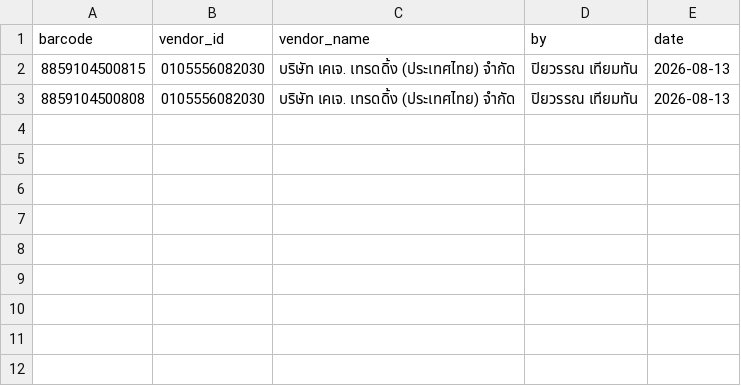
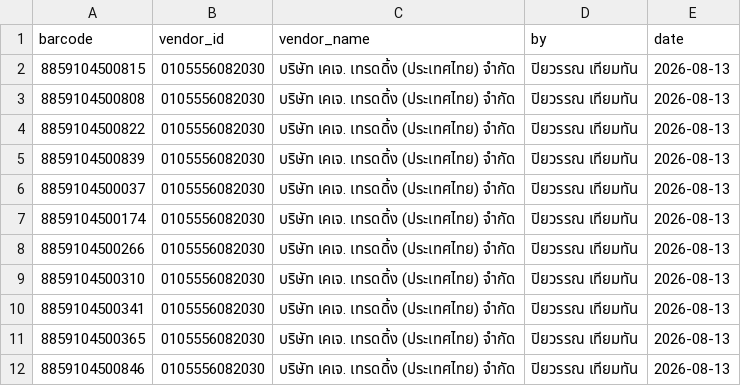
Before and after one commit to piyawanthiemtan-star/smartpet-dashboard, a CSV file: vendor_map_manual.csv, drawn as a sheet.

Commit message:
ผูกซัพ 9 ตัว -> บริษัท เคเจ. เทรดดิ้ง  (ประเทศไทย) จำกัด โดย ปิยวรรณ เทียมทัน

```diff
--- a/vendor_map_manual.csv
+++ b/vendor_map_manual.csv
@@ -3 +3,10 @@ barcode,vendor_id,vendor_name,by,date
 8859104500808,0105556082030,บริษัท เคเจ. เทรดดิ้ง  (ประเทศไทย) จำกัด,ปิยวรรณ เทียมทัน,2026-08-13
+8859104500822,0105556082030,บริษัท เคเจ. เทรดดิ้ง  (ประเทศไทย) จำกัด,ปิยวรรณ เทียมทัน,2026-08-13
+8859104500839,0105556082030,บริษัท เคเจ. เทรดดิ้ง  (ประเทศไทย) จำกัด,ปิยวรรณ เทียมทัน,2026-08-13
+8859104500037,0105556082030,บริษัท เคเจ. เทรดดิ้ง  (ประเทศไทย) จำกัด,ปิยวรรณ เทียมทัน,2026-08-13
+8859104500174,0105556082030,บริษัท เคเจ. เทรดดิ้ง  (ประเทศไทย) จำกัด,ปิยวรรณ เทียมทัน,2026-08-13
+8859104500266,0105556082030,บริษัท เคเจ. เทรดดิ้ง  (ประเทศไทย) จำกัด,ปิยวรรณ เทียมทัน,2026-08-13
+8859104500310,0105556082030,บริษัท เคเจ. เทรดดิ้ง  (ประเทศไทย) จำกัด,ปิยวรรณ เทียมทัน,2026-08-13
+8859104500341,0105556082030,บริษัท เคเจ. เทรดดิ้ง  (ประเทศไทย) จำกัด,ปิยวรรณ เทียมทัน,2026-08-13
+8859104500365,0105556082030,บริษัท เคเจ. เทรดดิ้ง  (ประเทศไทย) จำกัด,ปิยวรรณ เทียมทัน,2026-08-13
+8859104500846,0105556082030,บริษัท เคเจ. เทรดดิ้ง  (ประเทศไทย) จำกัด,ปิยวรรณ เทียมทัน,2026-08-13
```
